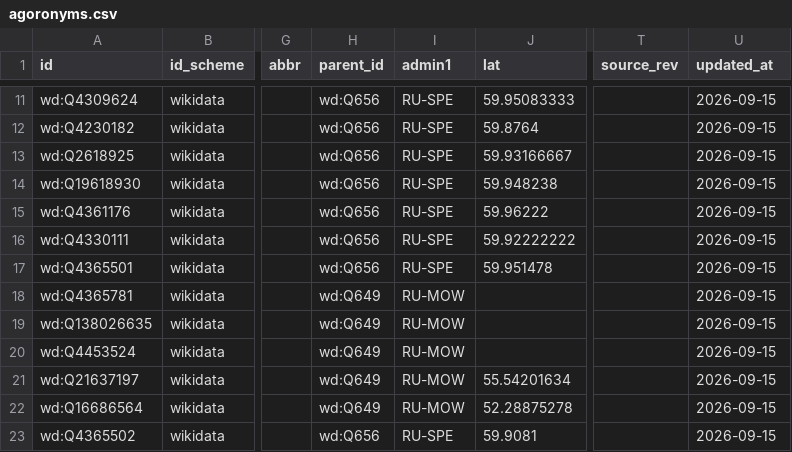
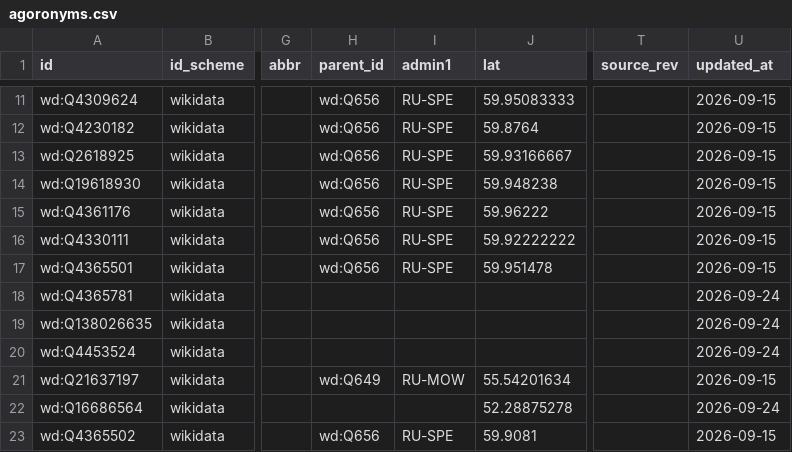
Before and after one commit to unhexx/toponym, a CSV file: data/curated/agoronyms.csv, drawn as a sheet; only a part is shown, gaps mark what is left out; the diff covers the shown part only; the diff names each change by its address in the sheet, - before the commit and + after, or states it on an @@ line.

Commit message:
данные: родители площадей без ложной Москвы
Красная площадь в Курске и другие площади без P131 больше не числятся в Москве. Пустой parent, не Адыгея и не wd:Q649. Красная площадь в Москве остаётся.

```diff
--- a/data/curated/agoronyms.csv
+++ b/data/curated/agoronyms.csv
-H18:H20 (parent_id): wd:Q649
+H18:H20 (parent_id): (empty)
-I18:I20 (admin1): RU-MOW
+I18:I20 (admin1): (empty)
-U18:U20 (updated_at): 2026-09-15
+U18:U20 (updated_at): 2026-09-24
-H22 (parent_id): wd:Q649
+H22 (parent_id): (empty)
-I22 (admin1): RU-MOW
+I22 (admin1): (empty)
-U22 (updated_at): 2026-09-15
+U22 (updated_at): 2026-09-24
```
Also changed, not shown: 121 edited cells elsewhere in this file, 3 other files.
